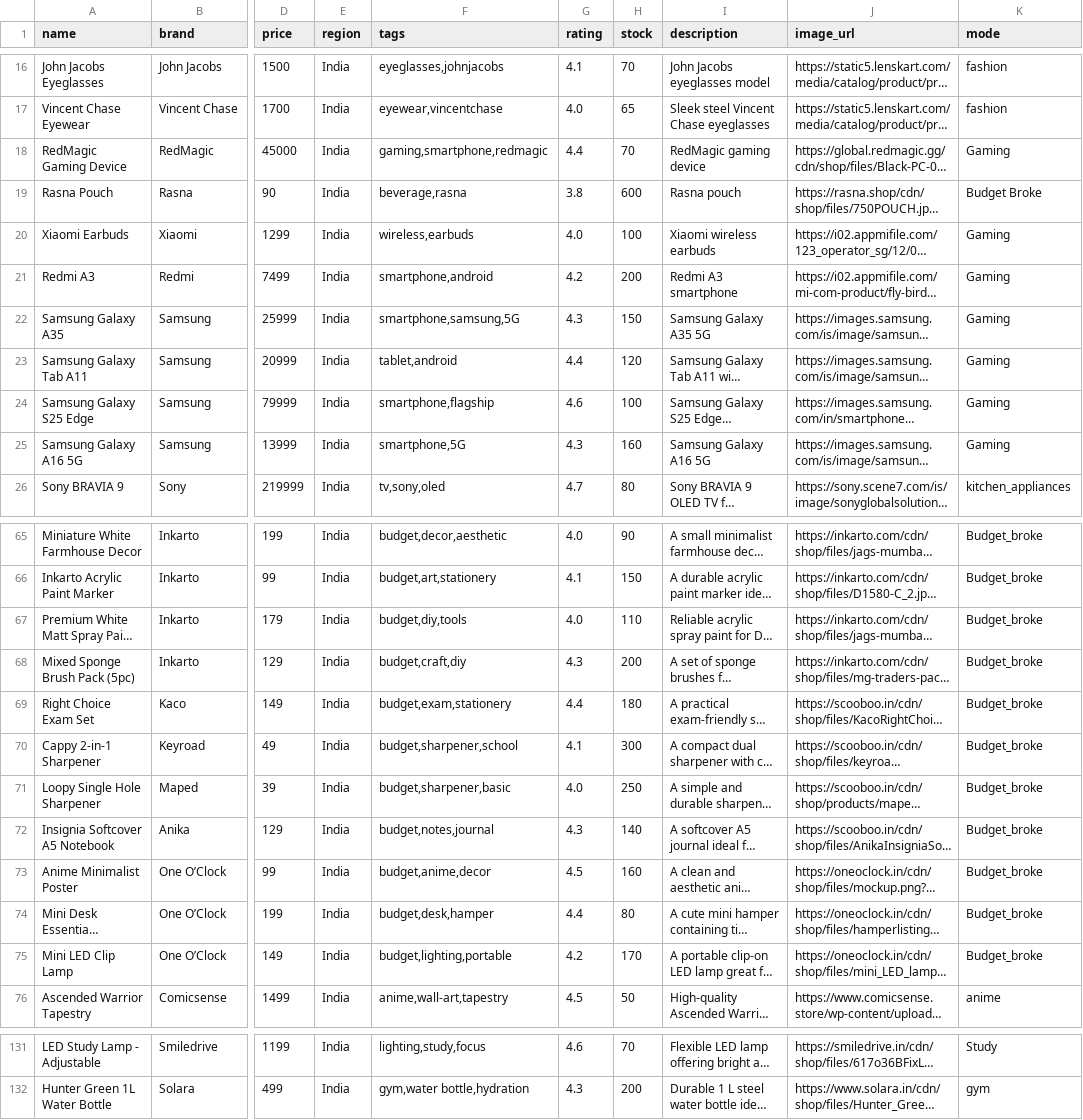
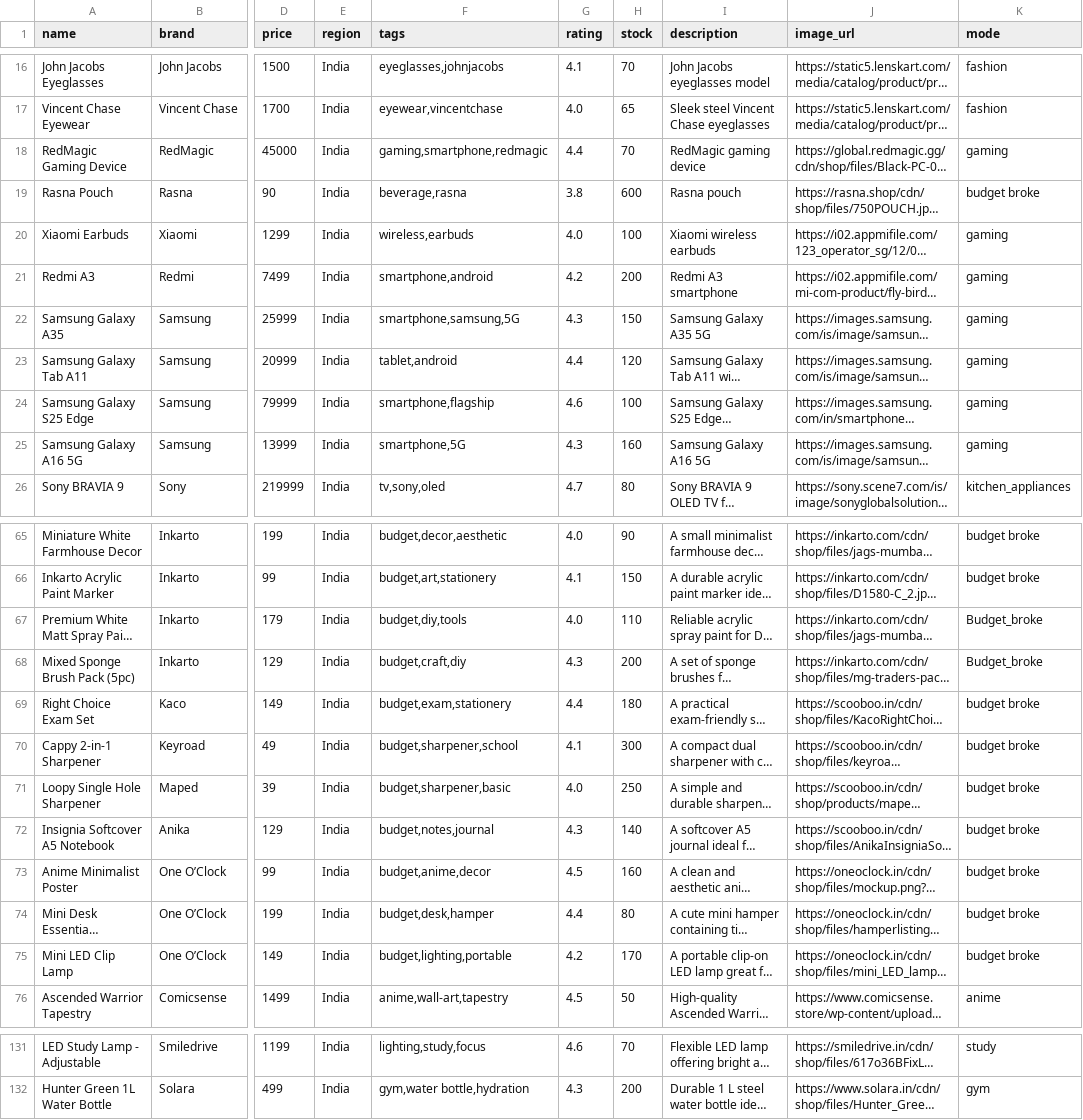
Before and after one commit to Ashutosh0000000/Bharat-Prod., a CSV file: app/scripts/products.csv, drawn as a sheet; only a part is shown, gaps mark what is left out; long unchanged cells end in …; the diff covers the shown part only; the diff names each change by its address in the sheet, - before the commit and + after, or states it on an @@ line.

```diff
--- a/app/scripts/products.csv
+++ b/app/scripts/products.csv
-K18 (mode): Gaming
+K18 (mode): gaming
-K19 (mode): Budget Broke
+K19 (mode): budget broke
-K20:K25 (mode): Gaming
+K20:K25 (mode): gaming
-K65:K66 (mode): Budget_broke
+K65:K66 (mode): budget broke
-K69:K75 (mode): Budget_broke
+K69:K75 (mode): budget broke
-K131 (mode): Study
+K131 (mode): study
```
Also changed, not shown: 59 edited cells elsewhere in this file.
